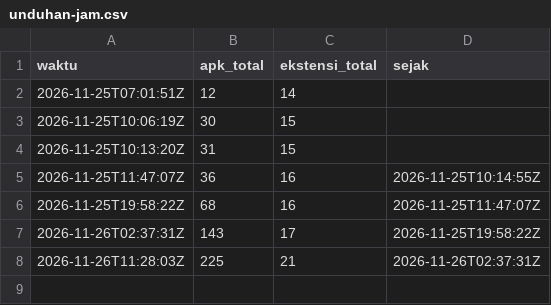
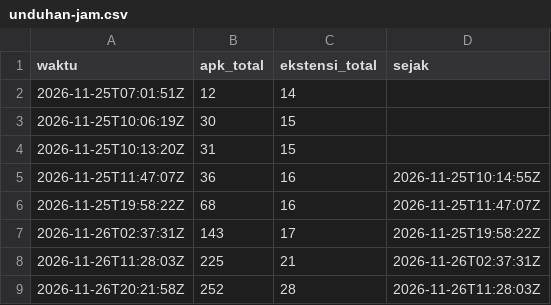
Before and after one commit to Ikrar06/sulo-data, a CSV file: unduhan-jam.csv, drawn as a sheet; the diff names each change by its address in the sheet, - before the commit and + after, or states it on an @@ line.

```diff
--- a/unduhan-jam.csv
+++ b/unduhan-jam.csv
+row 9: 2026-11-26T20:21:58Z | 252 | 28 | 2026-11-26T11:28:03Z
```
Also changed, not shown: 3 other files.
